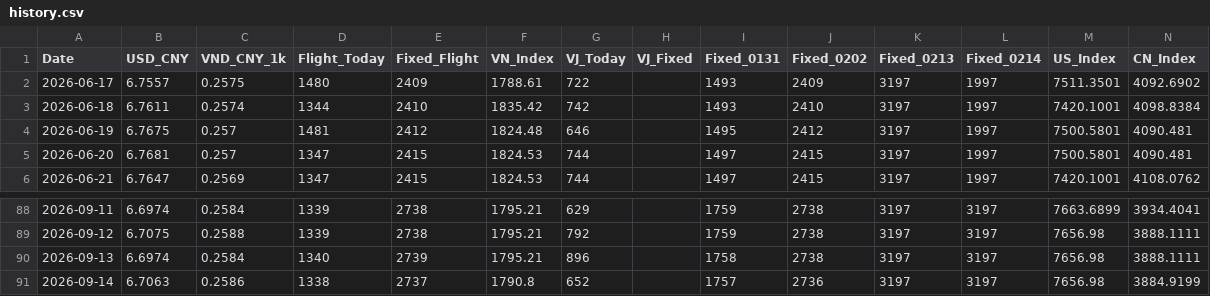
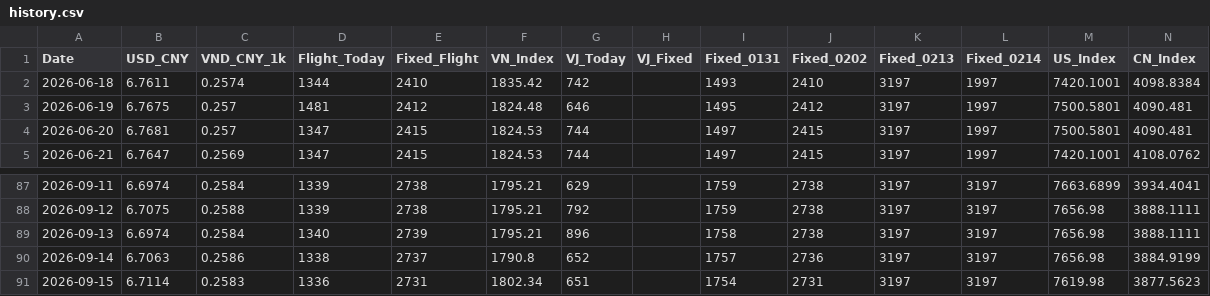
Before and after one commit to apexhuang-zizi/News-Financial_Tracking, a CSV file: history.csv, drawn as a sheet; only a part is shown, gaps mark what is left out.

```diff
--- a/history.csv
+++ b/history.csv
@@ -1,3 +1,2 @@
 Date,USD_CNY,VND_CNY_1k,Flight_Today,Fixed_Flight,VN_Index,VJ_Today,VJ_Fixed,Fixed_0131,Fixed_0202,Fixed_0213,Fixed_0214,US_Index,CN_Index
-2026-06-17,6.7557,0.2575,1480,2409,1788.61,722,,1493,2409,3197,1997,7511.3501,4092.6902
 2026-06-18,6.7611,0.2574,1344,2410,1835.42,742,,1493,2410,3197,1997,7420.1001,4098.8384
@@ -91 +90,2 @@ Date,USD_CNY,VND_CNY_1k,Flight_Today,Fixed_Flight,VN_Index,VJ_Today,VJ_Fixed,Fix
 2026-09-14,6.7063,0.2586,1338,2737,1790.8,652,,1757,2736,3197,3197,7656.98,3884.9199
+2026-09-15,6.7114,0.2583,1336,2731,1802.34,651,,1754,2731,3197,3197,7619.98,3877.5623
```
Also changed, not shown: stock_history.csv, 4 other files.
